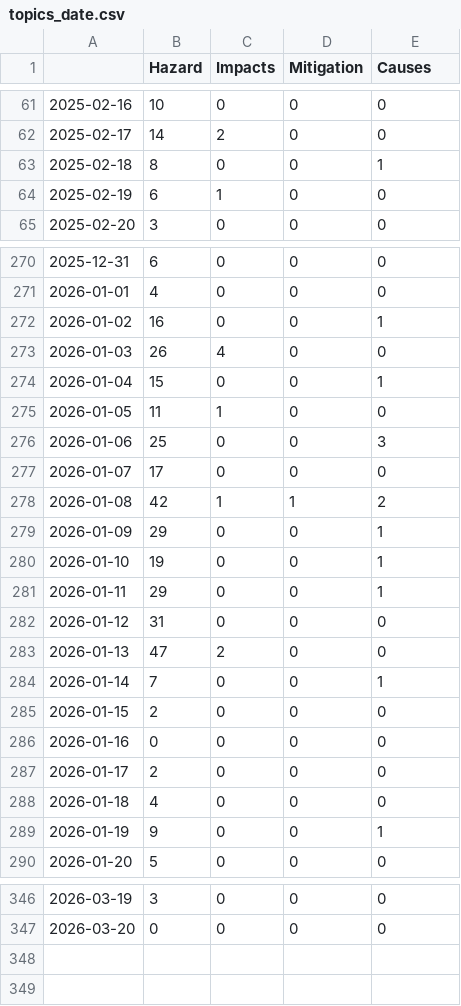
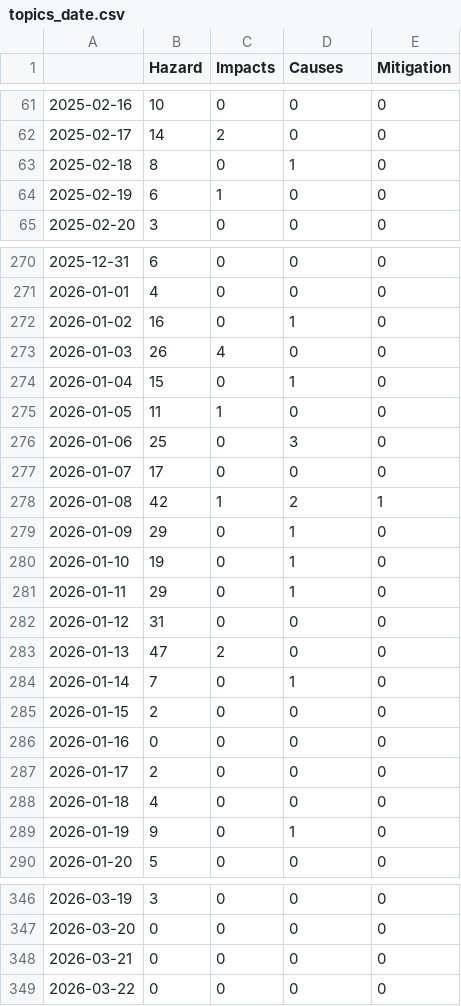
Before and after one commit to emorl-news/winterIsComing, a CSV file: csv/topics_date.csv, drawn as a sheet; only a part is shown, gaps mark what is left out; the diff covers the shown part only.

```diff
--- a/csv/topics_date.csv
+++ b/csv/topics_date.csv
@@ -1 +1 @@
-,Hazard,Impacts,Mitigation,Causes
+,Hazard,Impacts,Causes,Mitigation
@@ -62,3 +62,3 @@
 2025-02-17,14,2,0,0
-2025-02-18,8,0,0,1
+2025-02-18,8,0,1,0
 2025-02-19,6,1,0,0
@@ -271,15 +271,15 @@
 2026-01-01,4,0,0,0
-2026-01-02,16,0,0,1
+2026-01-02,16,0,1,0
 2026-01-03,26,4,0,0
-2026-01-04,15,0,0,1
+2026-01-04,15,0,1,0
 2026-01-05,11,1,0,0
-2026-01-06,25,0,0,3
+2026-01-06,25,0,3,0
 2026-01-07,17,0,0,0
-2026-01-08,42,1,1,2
-2026-01-09,29,0,0,1
-2026-01-10,19,0,0,1
-2026-01-11,29,0,0,1
+2026-01-08,42,1,2,1
+2026-01-09,29,0,1,0
+2026-01-10,19,0,1,0
+2026-01-11,29,0,1,0
 2026-01-12,31,0,0,0
 2026-01-13,47,2,0,0
-2026-01-14,7,0,0,1
+2026-01-14,7,0,1,0
 2026-01-15,2,0,0,0
@@ -288,3 +288,3 @@
 2026-01-18,4,0,0,0
-2026-01-19,9,0,0,1
+2026-01-19,9,0,1,0
 2026-01-20,5,0,0,0
@@ -347 +347,3 @@
 2026-03-20,0,0,0,0
+2026-03-21,0,0,0,0
+2026-03-22,0,0,0,0
```
Also changed, not shown: 54 edited cells elsewhere in this file, 9 other files.
